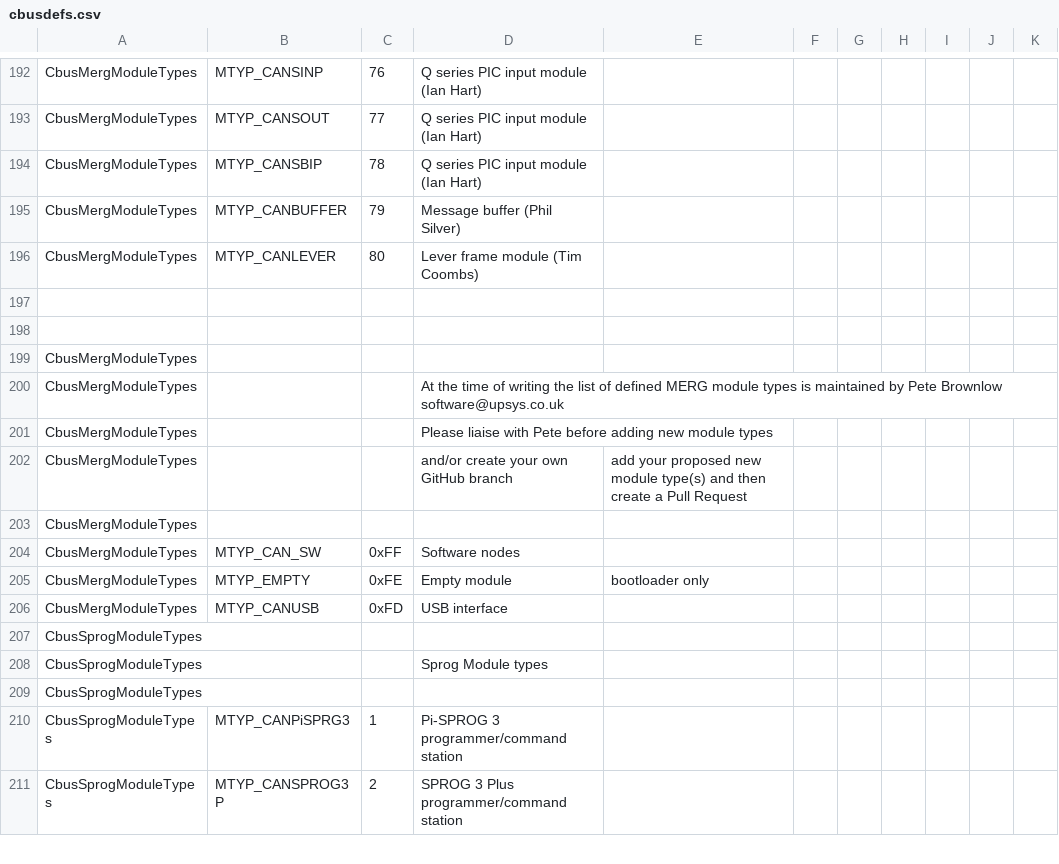
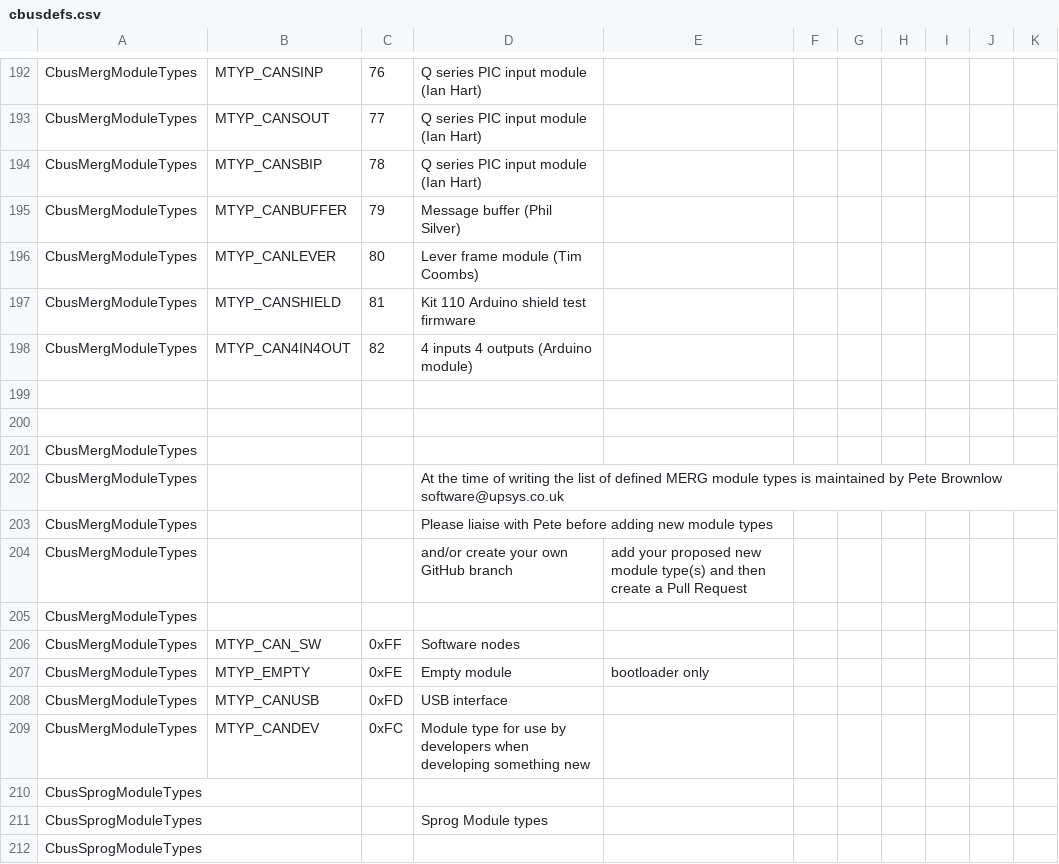
Before and after one commit to MERG-DEV/cbusdefs, a CSV file: cbusdefs.csv, drawn as a sheet; only a part is shown, gaps mark what is left out; the shorter side is filled out with more unchanged rows; the diff names each change by its address in the sheet, - before the commit and + after, or states it on an @@ line.

Commit message:
Add type codes
Added type codes for CANSHIELD, CAN4IN4OUT AND CANDEV

```diff
--- a/cbusdefs.csv
+++ b/cbusdefs.csv
+row 197: CbusMergModuleTypes | MTYP_CANSHIELD | 81 | Kit 110 Arduino shield test firmware
+row 198: CbusMergModuleTypes | MTYP_CAN4IN4OUT | 82 | 4 inputs 4 outputs (Arduino module)
+row 209: CbusMergModuleTypes | MTYP_CANDEV | 0xFC | Module type for use by developers when developing something new
```
